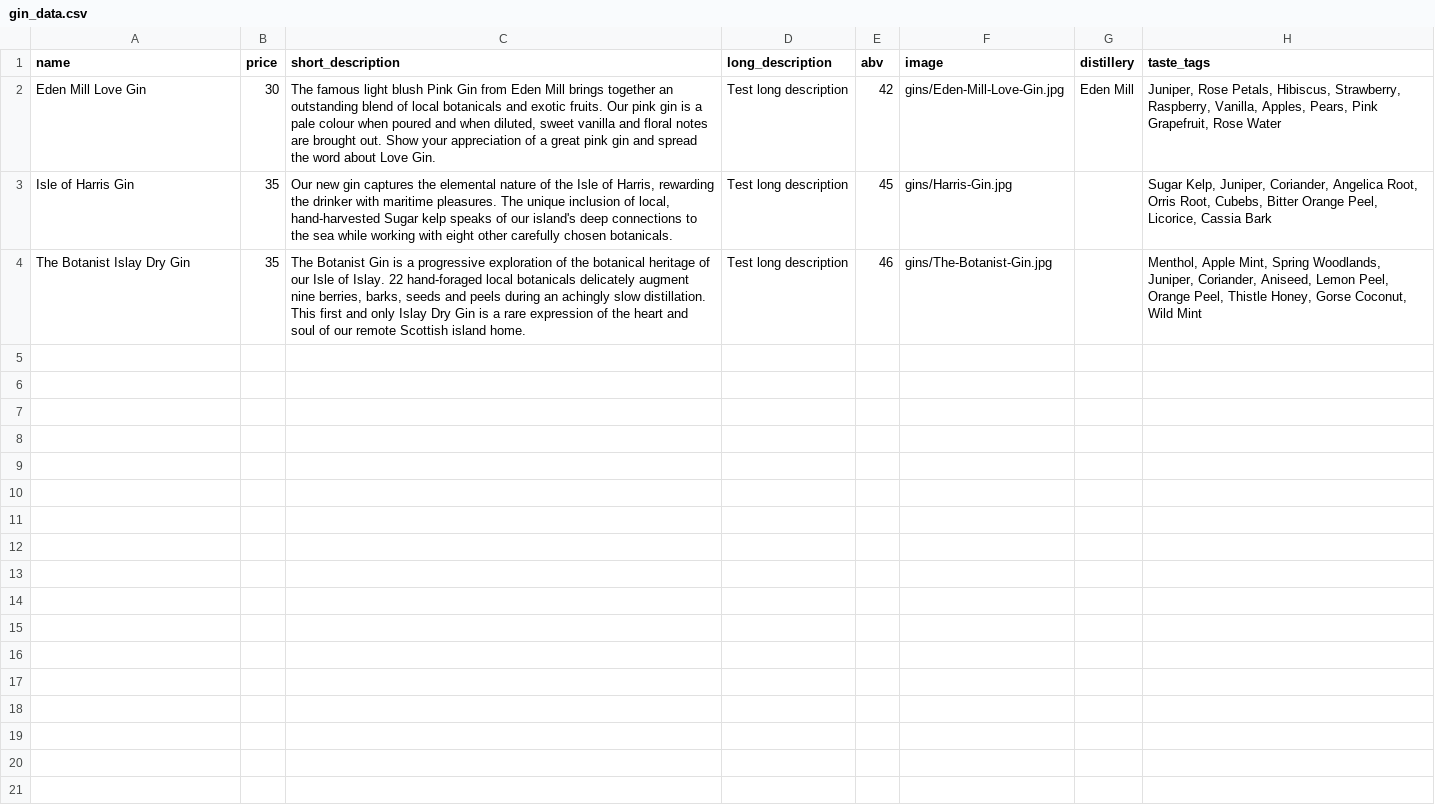
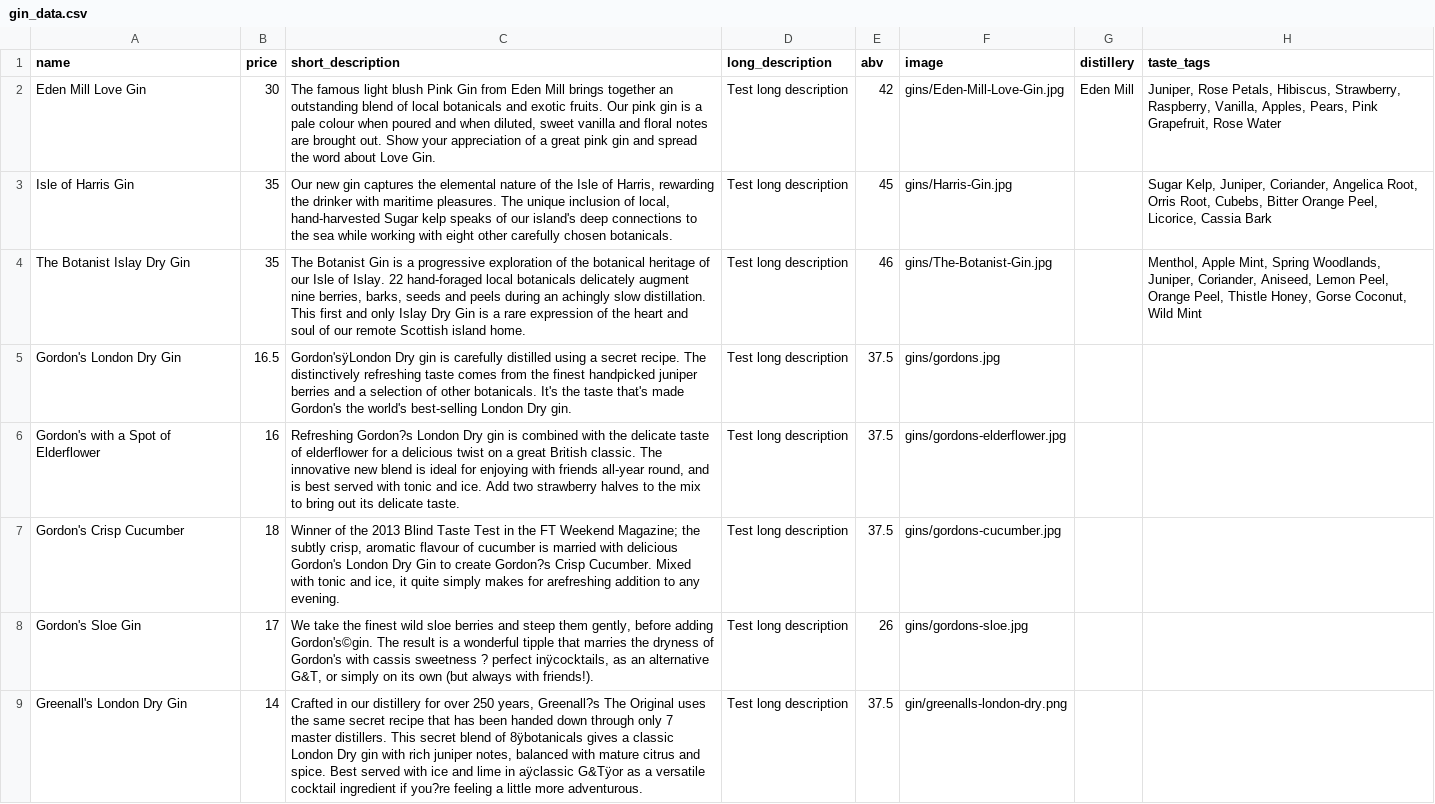
Before and after one commit to ms813/Ginthusiasm, a CSV file: gin_data.csv, drawn as a sheet; only a part is shown; the diff covers the shown part only; the diff names each change by its address in the sheet, - before the commit and + after, or states it on an @@ line.

Commit message:
Adding a bunch more gins + images

```diff
--- a/gin_data.csv
+++ b/gin_data.csv
+row 5: Gordon's London Dry Gin | 16.5 | Gordon'sÿLondon Dry gin is carefully distilled using a secret recipe. The distinctively refreshing taste comes from the finest handpicked juniper berries and a selection of other botanicals. It's the taste that's made Gordon's the world's best-selling London Dry gin. | Test long description | 37.5 | gins/gordons.jpg
+row 6: Gordon's with a Spot of Elderflower | 16 | Refreshing Gordon?s London Dry gin is combined with the delicate taste of elderflower for a delicious twist on a great British classic. The innovative new blend is ideal for enjoying with friends all-year round, and is best served with tonic and ice. Add two strawberry halves to the mix to bring out its delicate taste. | Test long description | 37.5 | gins/gordons-elderflower.jpg
+row 7: Gordon's Crisp Cucumber | 18 | Winner of the 2013 Blind Taste Test in the FT Weekend Magazine; the subtly crisp, aromatic flavour of cucumber is married with delicious Gordon's London Dry Gin to create Gordon?s Crisp Cucumber. Mixed with tonic and ice, it quite simply makes for arefreshing addition to any evening. | Test long description | 37.5 | gins/gordons-cucumber.jpg
+row 8: Gordon's Sloe Gin | 17 | We take the finest wild sloe berries and steep them gently, before adding Gordon's©gin. The result is a wonderful tipple that marries the dryness of Gordon's with cassis sweetness ? perfect inÿcocktails, as an alternative G&T, or simply on its own (but always with friends!). | Test long description | 26 | gins/gordons-sloe.jpg
+row 9: Greenall's London Dry Gin | 14 | Crafted in our distillery for over 250 years, Greenall?s The Original uses the same secret recipe that has been handed down through only 7 master distillers. This secret blend of 8ÿbotanicals gives a classic London Dry gin with rich juniper notes, balanced with mature citrus and spice. Best served with ice and lime in aÿclassic G&Tÿor as a versatile cocktail ingredient if you?re feeling a little more adventurous. | Test long description | 37.5 | gin/greenalls-london-dry.png
```
Also changed, not shown: 4 added rows elsewhere in this file, 12 other files.
